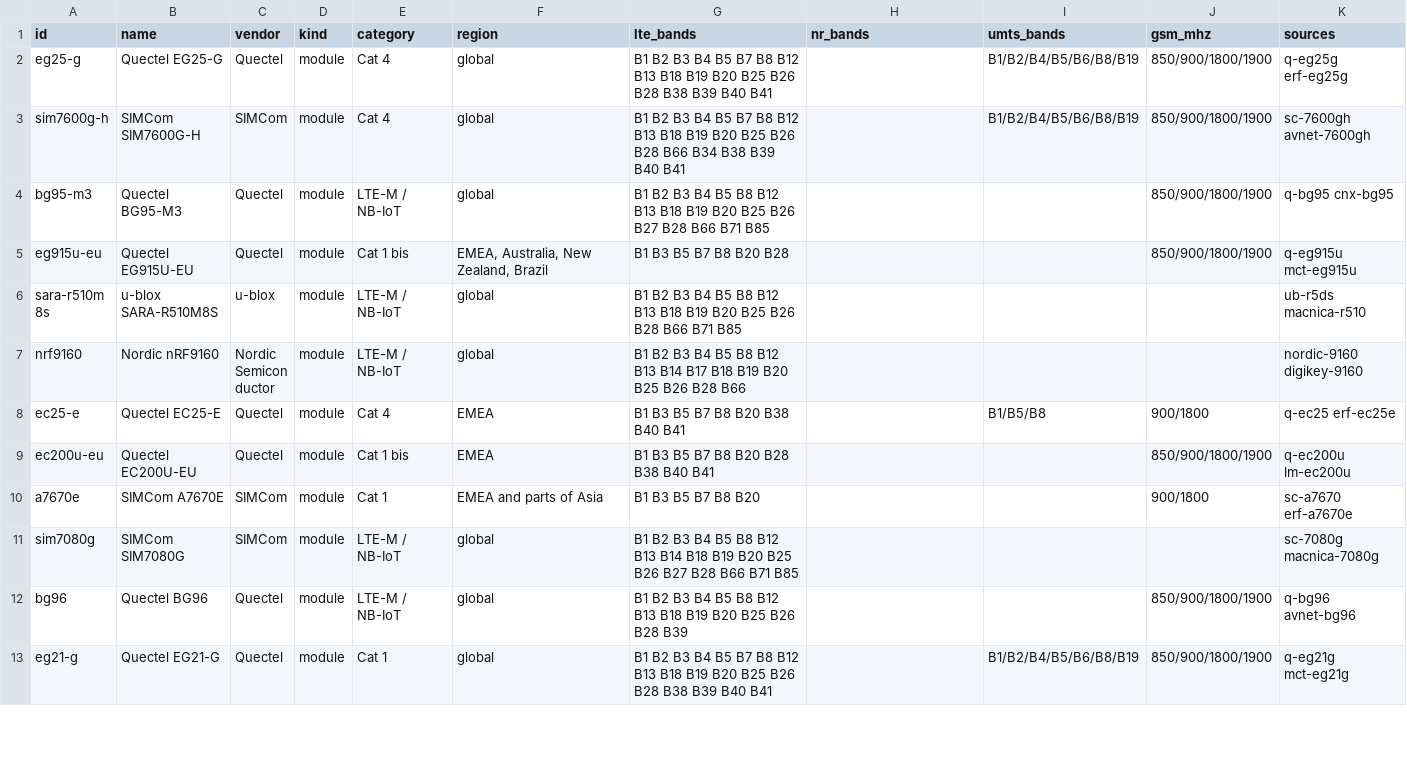
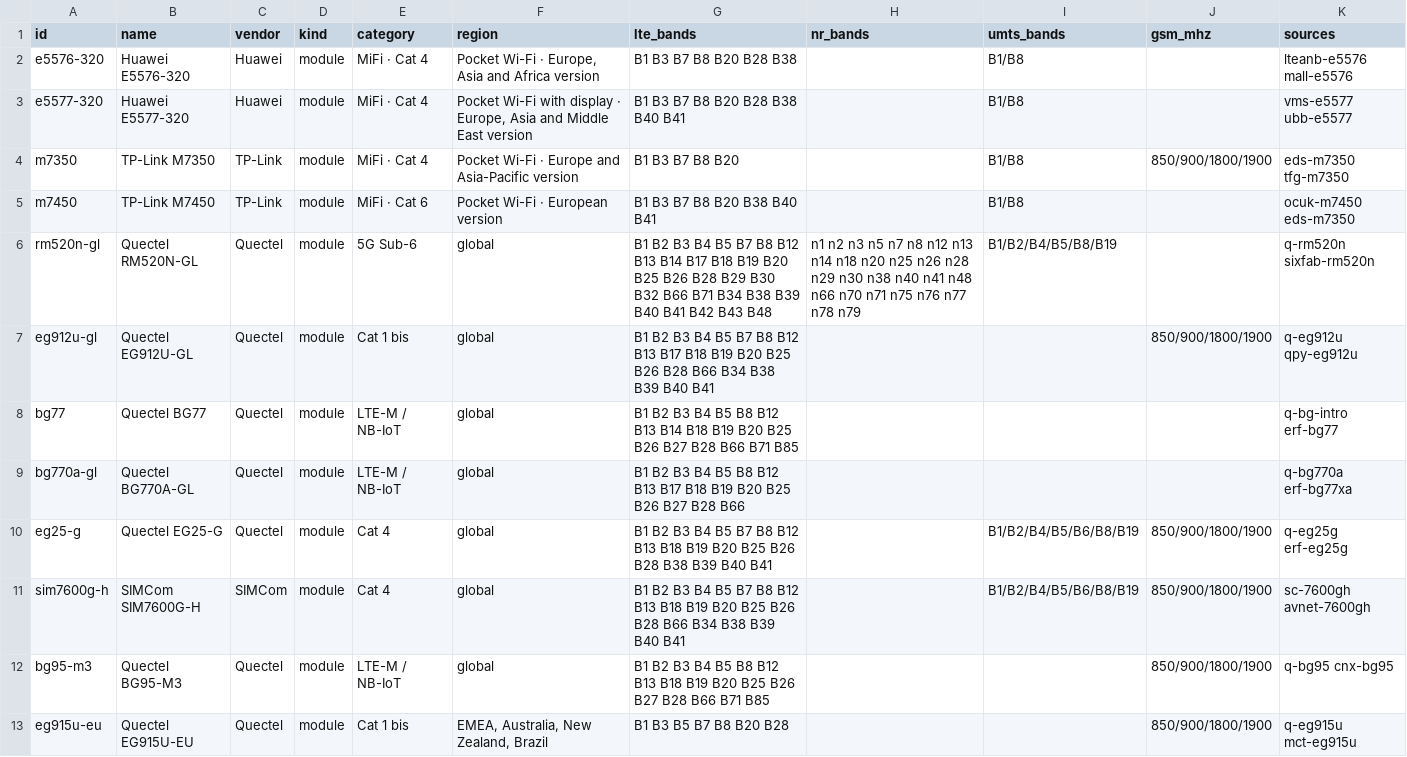
Before and after one commit to 365724-ctrl/band-atlas-data, a CSV file: data/models.csv, drawn as a sheet; only a part is shown; the shorter side is filled out with more unchanged rows; the diff names each change by its address in the sheet, - before the commit and + after, or states it on an @@ line.

```diff
--- a/data/models.csv
+++ b/data/models.csv
+row 2: e5576-320 | Huawei E5576-320 | Huawei | module | MiFi · Cat 4 | Pocket Wi-Fi · Europe, Asia and Africa version | B1 B3 B7 B8 B20 B28 B38 |  | B1/B8 |  | lteanb-e5576 mall-e5576
+row 3: e5577-320 | Huawei E5577-320 | Huawei | module | MiFi · Cat 4 | Pocket Wi-Fi with display · Europe, Asia and Middle East version | B1 B3 B7 B8 B20 B28 B38 B40 B41 |  | B1/B8 |  | vms-e5577 ubb-e5577
+row 4: m7350 | TP-Link M7350 | TP-Link | module | MiFi · Cat 4 | Pocket Wi-Fi · Europe and Asia-Pacific version | B1 B3 B7 B8 B20 |  | B1/B8 | 850/900/1800/1900 | eds-m7350 tfg-m7350
+row 5: m7450 | TP-Link M7450 | TP-Link | module | MiFi · Cat 6 | Pocket Wi-Fi · European version | B1 B3 B7 B8 B20 B38 B40 B41 |  | B1/B8 |  | ocuk-m7450 eds-m7350
+row 6: rm520n-gl | Quectel RM520N-GL | Quectel | module | 5G Sub-6 | global | B1 B2 B3 B4 B5 B7 B8 B12 B13 B14 B17 B18 B19 B20 B25 B26 B28 B29 B30 B32 B66 B71 B34 B38 B39 B40 B41 B42 B43 B48 | n1 n2 n3 n5 n7 n8 n12 n13 n14 n18 n20 n25 n26 n28 n29 n30 n38 n40 n41 n48 n66 n70 n71 n75 n76 n77 n78 n79 | B1/B2/B4/B5/B8/B19 |  | q-rm520n sixfab-rm520n
+row 7: eg912u-gl | Quectel EG912U-GL | Quectel | module | Cat 1 bis | global | B1 B2 B3 B4 B5 B7 B8 B12 B13 B17 B18 B19 B20 B25 B26 B28 B66 B34 B38 B39 B40 B41 |  |  | 850/900/1800/1900 | q-eg912u qpy-eg912u
+row 8: bg77 | Quectel BG77 | Quectel | module | LTE-M / NB-IoT | global | B1 B2 B3 B4 B5 B8 B12 B13 B14 B18 B19 B20 B25 B26 B27 B28 B66 B71 B85 |  |  |  | q-bg-intro erf-bg77
+row 9: bg770a-gl | Quectel BG770A-GL | Quectel | module | LTE-M / NB-IoT | global | B1 B2 B3 B4 B5 B8 B12 B13 B17 B18 B19 B20 B25 B26 B27 B28 B66 |  |  |  | q-bg770a erf-bg77xa
```
Also changed, not shown: 6 other files.
